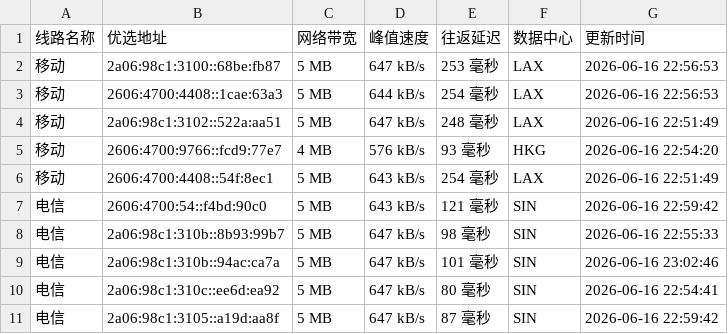
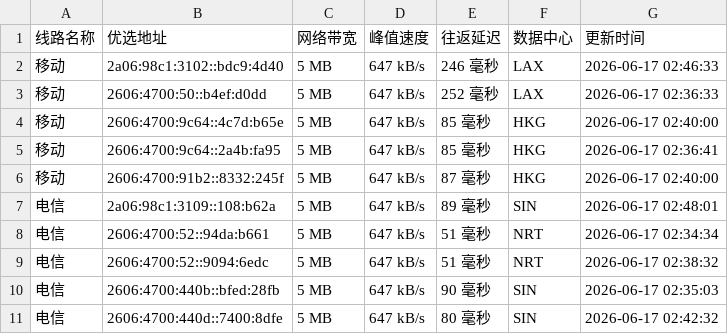
Before and after one commit to CF-IP/cf-ip.github.io, a TSV file: data/wetest_cloudflare_v6.tsv, drawn as a sheet.

```diff
--- a/data/wetest_cloudflare_v6.tsv
+++ b/data/wetest_cloudflare_v6.tsv
@@ -1,11 +1,11 @@
 线路名称	优选地址	网络带宽	峰值速度	往返延迟	数据中心	更新时间
-移动	2a06:98c1:3100::68be:fb87	5 MB	647 kB/s	253 毫秒	LAX	2026-06-16 22:56:53
-移动	2606:4700:4408::1cae:63a3	5 MB	644 kB/s	254 毫秒	LAX	2026-06-16 22:56:53
-移动	2a06:98c1:3102::522a:aa51	5 MB	647 kB/s	248 毫秒	LAX	2026-06-16 22:51:49
-移动	2606:4700:9766::fcd9:77e7	4 MB	576 kB/s	93 毫秒	HKG	2026-06-16 22:54:20
-移动	2606:4700:4408::54f:8ec1	5 MB	643 kB/s	254 毫秒	LAX	2026-06-16 22:51:49
-电信	2606:4700:54::f4bd:90c0	5 MB	643 kB/s	121 毫秒	SIN	2026-06-16 22:59:42
-电信	2a06:98c1:310b::8b93:99b7	5 MB	647 kB/s	98 毫秒	SIN	2026-06-16 22:55:33
-电信	2a06:98c1:310b::94ac:ca7a	5 MB	647 kB/s	101 毫秒	SIN	2026-06-16 23:02:46
-电信	2a06:98c1:310c::ee6d:ea92	5 MB	647 kB/s	80 毫秒	SIN	2026-06-16 22:54:41
-电信	2a06:98c1:3105::a19d:aa8f	5 MB	647 kB/s	87 毫秒	SIN	2026-06-16 22:59:42
+移动	2a06:98c1:3102::bdc9:4d40	5 MB	647 kB/s	246 毫秒	LAX	2026-06-17 02:46:33
+移动	2606:4700:50::b4ef:d0dd	5 MB	647 kB/s	252 毫秒	LAX	2026-06-17 02:36:33
+移动	2606:4700:9c64::4c7d:b65e	5 MB	647 kB/s	85 毫秒	HKG	2026-06-17 02:40:00
+移动	2606:4700:9c64::2a4b:fa95	5 MB	647 kB/s	85 毫秒	HKG	2026-06-17 02:36:41
+移动	2606:4700:91b2::8332:245f	5 MB	647 kB/s	87 毫秒	HKG	2026-06-17 02:40:00
+电信	2a06:98c1:3109::108:b62a	5 MB	647 kB/s	89 毫秒	SIN	2026-06-17 02:48:01
+电信	2606:4700:52::94da:b661	5 MB	647 kB/s	51 毫秒	NRT	2026-06-17 02:34:34
+电信	2606:4700:52::9094:6edc	5 MB	647 kB/s	51 毫秒	NRT	2026-06-17 02:38:32
+电信	2606:4700:440b::bfed:28fb	5 MB	647 kB/s	90 毫秒	SIN	2026-06-17 02:35:03
+电信	2606:4700:440d::7400:8dfe	5 MB	647 kB/s	80 毫秒	SIN	2026-06-17 02:42:32
```
Also changed, not shown: data/api_uouin_com.tsv, data/wetest_cloudflare_v4.tsv, 4 other files.
